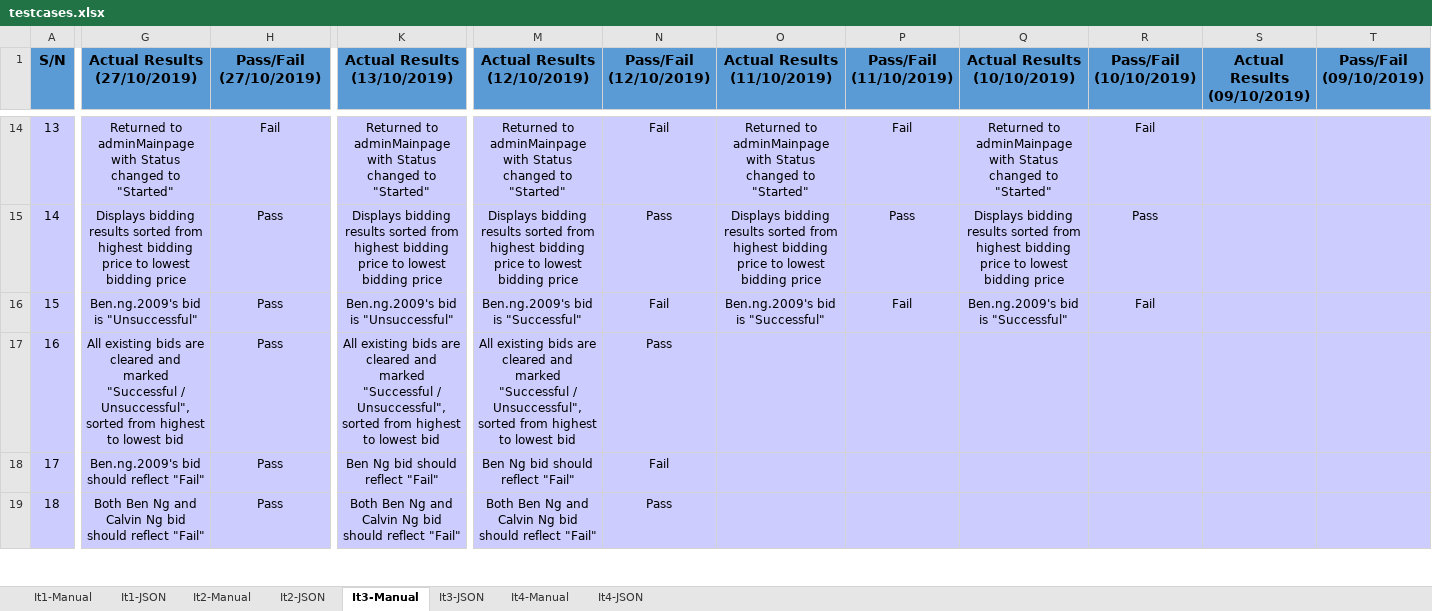
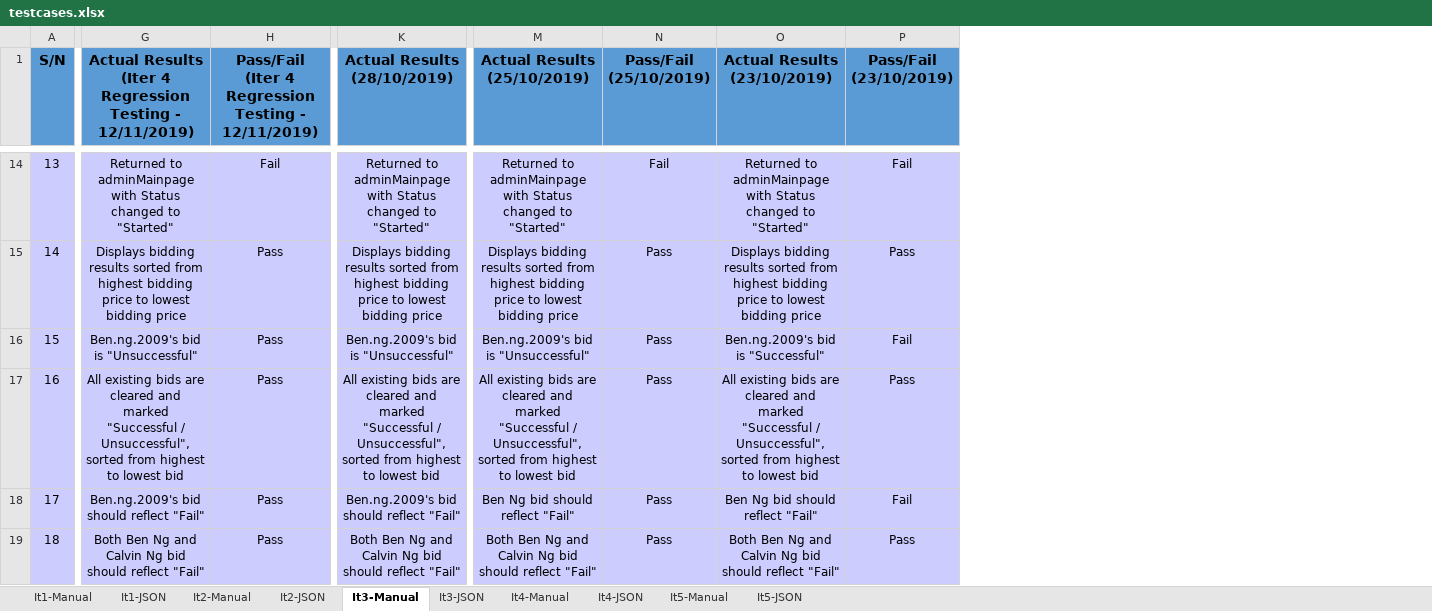
Before and after one commit to lifuhuang97/course-bidding-system, an Excel workbook: testing/testcases.xlsx, sheet It3-Manual, drawn as a sheet; only a part is shown, gaps mark what is left out; values as stored, in another font and other column widths than the file's, no borders; ↵ is a line break in a cell; the diff covers the shown part only; the diff names each change by its address in the sheet, - before the commit and + after, or states it on an @@ line.

```diff
--- a/testing/testcases.xlsx (sheet It3-Manual)
+++ b/testing/testcases.xlsx (sheet It3-Manual)
+sheet tab: It5-Manual
+sheet tab: It5-JSON
-column Q (Actual Results (10/10/2019)), rows 14-16: Returned to adminMainpage with Status changed to "Started" | Displays bidding results sorted from highest bidding price to lowest bidding price | Ben.ng.2009's bid is "Successful"
-column R (Pass/Fail (10/10/2019)), rows 14-16: Fail | Pass | Fail
-column S (Actual Results (09/10/2019)), empty
-column T (Pass/Fail (09/10/2019)), empty
-G1: Actual Results ↵ (27/10/2019)
+G1: Actual Results ↵ (Iter 4 Regression Testing - 12/11/2019)
-H1: Pass/Fail ↵ (27/10/2019)
+H1: Pass/Fail ↵ (Iter 4 Regression Testing - 12/11/2019)
-K1: Actual Results ↵ (13/10/2019)
+K1: Actual Results ↵ (28/10/2019)
-M1: Actual Results ↵ (12/10/2019)
+M1: Actual Results ↵ (25/10/2019)
-N1: Pass/Fail ↵ (12/10/2019)
+N1: Pass/Fail ↵ (25/10/2019)
-O1: Actual Results ↵ (11/10/2019)
+O1: Actual Results ↵ (23/10/2019)
-P1: Pass/Fail ↵ (11/10/2019)
+P1: Pass/Fail ↵ (23/10/2019)
-M16 (Actual Results (25/10/2019)): Ben.ng.2009's bid is "Successful"
+M16 (Actual Results (25/10/2019)): Ben.ng.2009's bid is "Unsuccessful"
-N16 (Pass/Fail (25/10/2019)): Fail
+N16 (Pass/Fail (25/10/2019)): Pass
-O17 (Actual Results (23/10/2019)): (empty)
+O17 (Actual Results (23/10/2019)): All existing bids are cleared and marked "Successful / Unsuccessful", sorted from highest to lowest bid
-P17 (Pass/Fail (23/10/2019)): (empty)
+P17 (Pass/Fail (23/10/2019)): Pass
-K18 (Actual Results (28/10/2019)): Ben Ng bid should reflect "Fail"
+K18 (Actual Results (28/10/2019)): Ben.ng.2009's bid should reflect "Fail"
-N18 (Pass/Fail (25/10/2019)): Fail
+N18 (Pass/Fail (25/10/2019)): Pass
-O18 (Actual Results (23/10/2019)): (empty)
+O18 (Actual Results (23/10/2019)): Ben Ng bid should reflect "Fail"
-P18 (Pass/Fail (23/10/2019)): (empty)
+P18 (Pass/Fail (23/10/2019)): Fail
-O19 (Actual Results (23/10/2019)): (empty)
+O19 (Actual Results (23/10/2019)): Both Ben Ng and Calvin Ng bid should reflect "Fail"
-P19 (Pass/Fail (23/10/2019)): (empty)
+P19 (Pass/Fail (23/10/2019)): Pass
```
Also changed, not shown: 64 edited cells elsewhere in this sheet, sheet It4-JSON, sheet It3-JSON, sheet It2-JSON, sheet It4-Manual, sheet It2-Manual, sheet It1-Manual.
